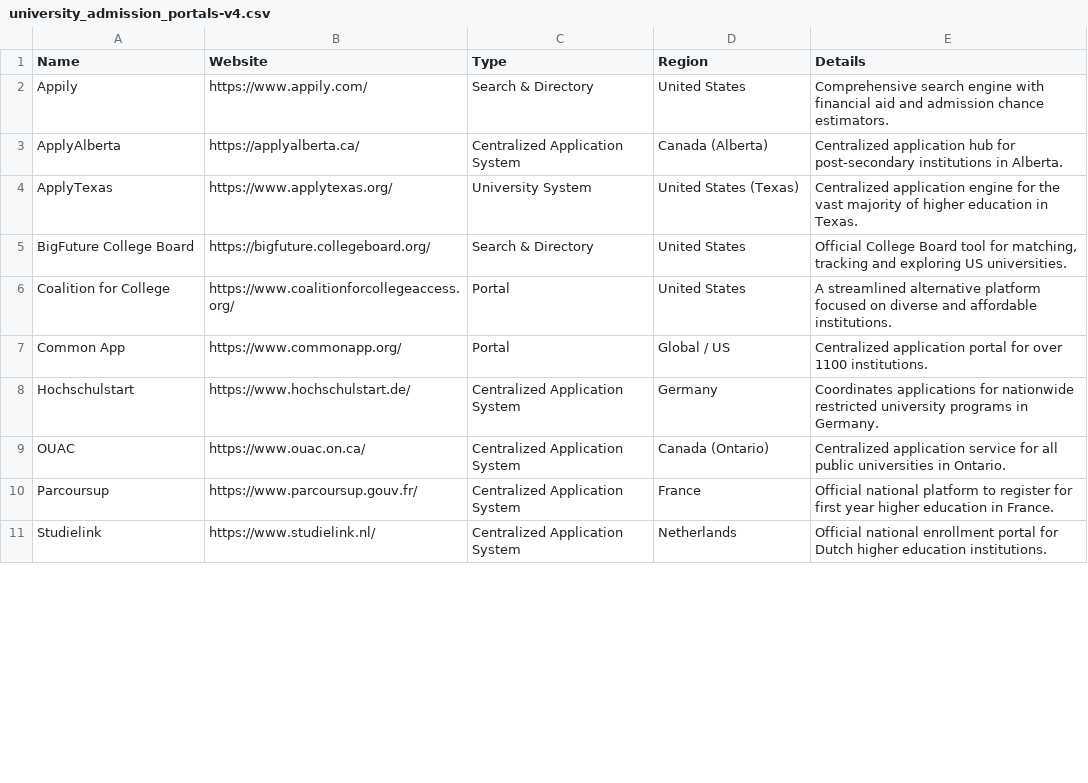
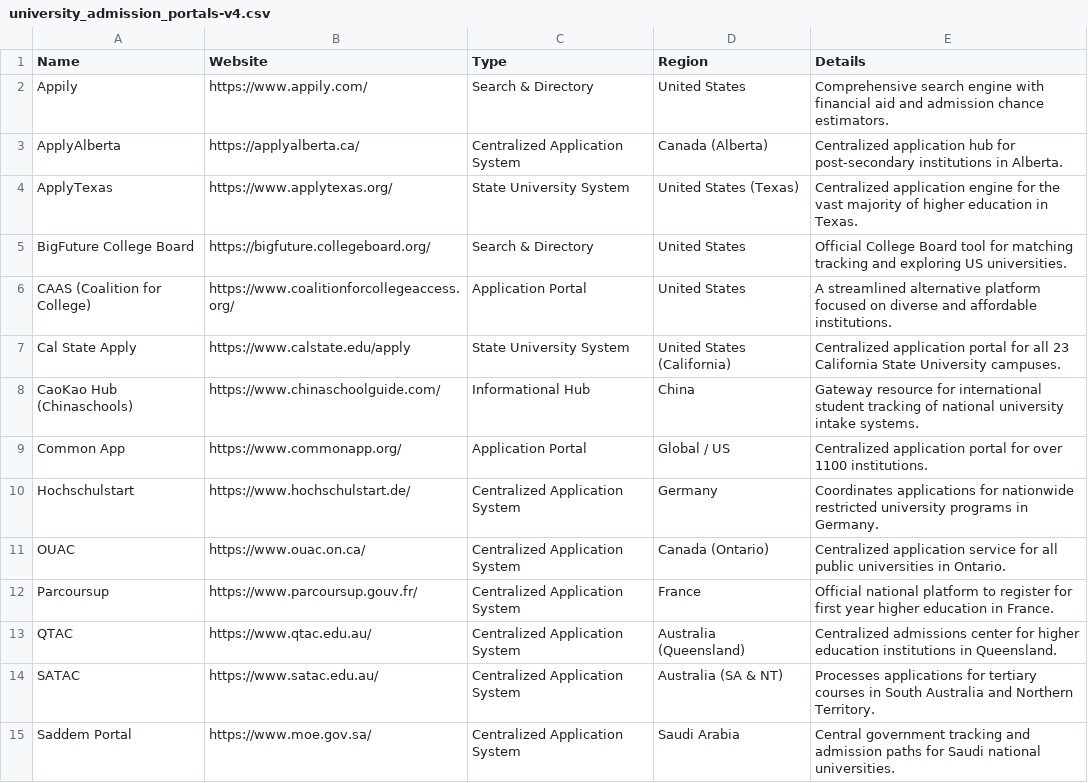
Before and after one commit to waseemabdelbaqi-lgtm/Success-os, a CSV file: app/data/university_admission_portals-v4.csv, drawn as a sheet; only a part is shown; the shorter side is filled out with more unchanged rows; the diff covers the shown part only.

```diff
--- a/app/data/university_admission_portals-v4.csv
+++ b/app/data/university_admission_portals-v4.csv
@@ -3,6 +3,8 @@ Appily,https://www.appily.com/,Search & Directory,United States,"Comprehensive s
 ApplyAlberta,https://applyalberta.ca/,Centralized Application System,Canada (Alberta),"Centralized application hub for post-secondary institutions in Alberta."
-ApplyTexas,https://www.applytexas.org/,University System,United States (Texas),"Centralized application engine for the vast majority of higher education in Texas."
-BigFuture College Board,https://bigfuture.collegeboard.org/,Search & Directory,United States,"Official College Board tool for matching, tracking and exploring US universities."
-Coalition for College,https://www.coalitionforcollegeaccess.org/,Portal,United States,"A streamlined alternative platform focused on diverse and affordable institutions."
-Common App,https://www.commonapp.org/,Portal,Global / US,"Centralized application portal for over 1100 institutions."
+ApplyTexas,https://www.applytexas.org/,State University System,United States (Texas),"Centralized application engine for the vast majority of higher education in Texas."
+BigFuture College Board,https://bigfuture.collegeboard.org/,Search & Directory,United States,"Official College Board tool for matching tracking and exploring US universities."
+CAAS (Coalition for College),https://www.coalitionforcollegeaccess.org/,Application Portal,United States,"A streamlined alternative platform focused on diverse and affordable institutions."
+Cal State Apply,https://www.calstate.edu/apply,State University System,United States (California),"Centralized application portal for all 23 California State University campuses."
+CaoKao Hub (Chinaschools),https://www.chinaschoolguide.com/,Informational Hub,China,"Gateway resource for international student tracking of national university intake systems."
+Common App,https://www.commonapp.org/,Application Portal,Global / US,"Centralized application portal for over 1100 institutions."
 Hochschulstart,https://www.hochschulstart.de/,Centralized Application System,Germany,"Coordinates applications for nationwide restricted university programs in Germany."
@@ -10 +12,4 @@ OUAC,https://www.ouac.on.ca/,Centralized Application System,Canada (Ontario),"Ce
 Parcoursup,https://www.parcoursup.gouv.fr/,Centralized Application System,France,"Official national platform to register for first year higher education in France."
+QTAC,https://www.qtac.edu.au/,Centralized Application System,Australia (Queensland),"Centralized admissions center for higher education institutions in Queensland."
+SATAC,https://www.satac.edu.au/,Centralized Application System,Australia (SA & NT),"Processes applications for tertiary courses in South Australia and Northern Territory."
+Saddem Portal,https://www.moe.gov.sa/,Centralized Application System,Saudi Arabia,"Central government tracking and admission paths for Saudi national universities."
```
Also changed, not shown: 4 added rows and 3 edited cells elsewhere in this file, 7 other files.
